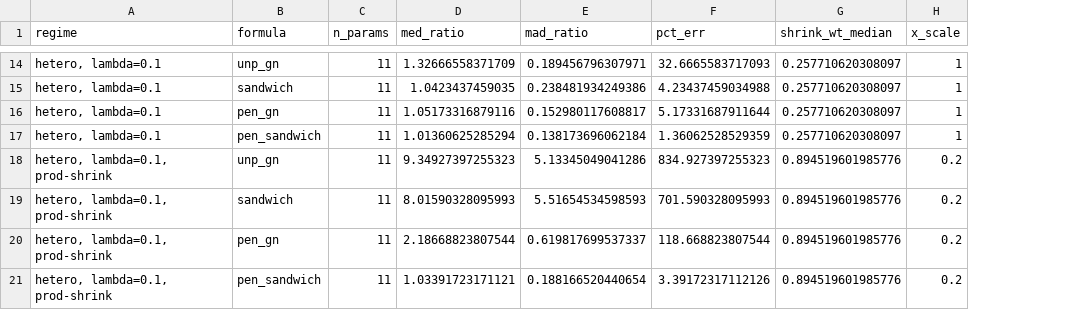
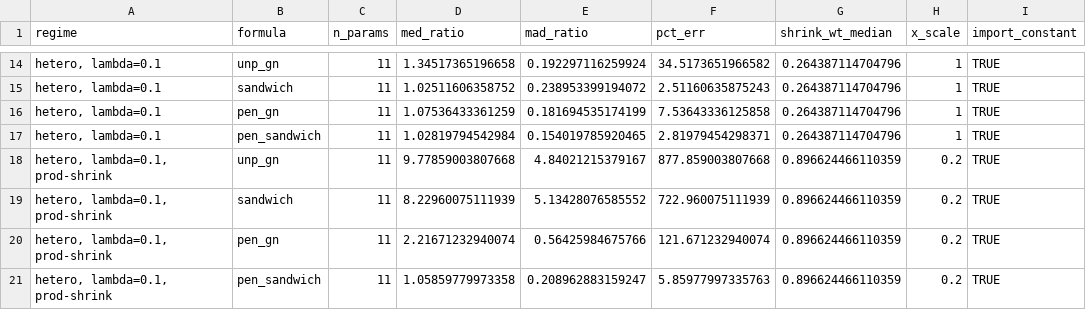
Before and after one commit to impex-machina/trade-elasticities, a CSV file: docs/methodology/se_calibration_mc_summary.csv, drawn as a sheet; only a part is shown, gaps mark what is left out; the diff covers the shown part only; the diff names each change by its address in the sheet, - before the commit and + after, or states it on an @@ line.

Commit message:
v0.11.0: Eq. (11) on export values and the Stage-2a handoff on published rows -- one Stage-2 run, gate PASS; sigma_source added post-run; censuses on the new table; Pillar 3 with the import constant

```diff
--- a/docs/methodology/se_calibration_mc_summary.csv
+++ b/docs/methodology/se_calibration_mc_summary.csv
+column I (import_constant), rows 14-21: all TRUE
-D14 (med_ratio): 1.32666558371709
+D14 (med_ratio): 1.34517365196658
-E14 (mad_ratio): 0.189456796307971
+E14 (mad_ratio): 0.192297116259924
-F14 (pct_err): 32.6665583717093
+F14 (pct_err): 34.5173651966582
-G14:G17 (shrink_wt_median): 0.257710620308097
+G14:G17 (shrink_wt_median): 0.264387114704796
-D15 (med_ratio): 1.0423437459035
+D15 (med_ratio): 1.02511606358752
-E15 (mad_ratio): 0.238481934249386
+E15 (mad_ratio): 0.238953399194072
-F15 (pct_err): 4.23437459034988
+F15 (pct_err): 2.51160635875243
-D16 (med_ratio): 1.05173316879116
+D16 (med_ratio): 1.07536433361259
-E16 (mad_ratio): 0.152980117608817
+E16 (mad_ratio): 0.181694535174199
-F16 (pct_err): 5.17331687911644
+F16 (pct_err): 7.53643336125858
-D17 (med_ratio): 1.01360625285294
+D17 (med_ratio): 1.02819794542984
-E17 (mad_ratio): 0.138173696062184
+E17 (mad_ratio): 0.154019785920465
-F17 (pct_err): 1.36062528529359
+F17 (pct_err): 2.81979454298371
-D18 (med_ratio): 9.34927397255323
+D18 (med_ratio): 9.77859003807668
-E18 (mad_ratio): 5.13345049041286
+E18 (mad_ratio): 4.84021215379167
-F18 (pct_err): 834.927397255323
+F18 (pct_err): 877.859003807668
-G18:G21 (shrink_wt_median): 0.894519601985776
+G18:G21 (shrink_wt_median): 0.896624466110359
-D19 (med_ratio): 8.01590328095993
+D19 (med_ratio): 8.22960075111939
-E19 (mad_ratio): 5.51654534598593
+E19 (mad_ratio): 5.13428076585552
-F19 (pct_err): 701.590328095993
+F19 (pct_err): 722.960075111939
-D20 (med_ratio): 2.18668823807544
+D20 (med_ratio): 2.21671232940074
-E20 (mad_ratio): 0.619817699537337
+E20 (mad_ratio): 0.56425984675766
-F20 (pct_err): 118.668823807544
+F20 (pct_err): 121.671232940074
-D21 (med_ratio): 1.03391723171121
+D21 (med_ratio): 1.05859779973358
-E21 (mad_ratio): 0.188166520440654
+E21 (mad_ratio): 0.208962883159247
-F21 (pct_err): 3.39172317112126
+F21 (pct_err): 5.85977997335763
```
Also changed, not shown: 40 edited cells elsewhere in this file, data/manifest.csv, 8 other files.
